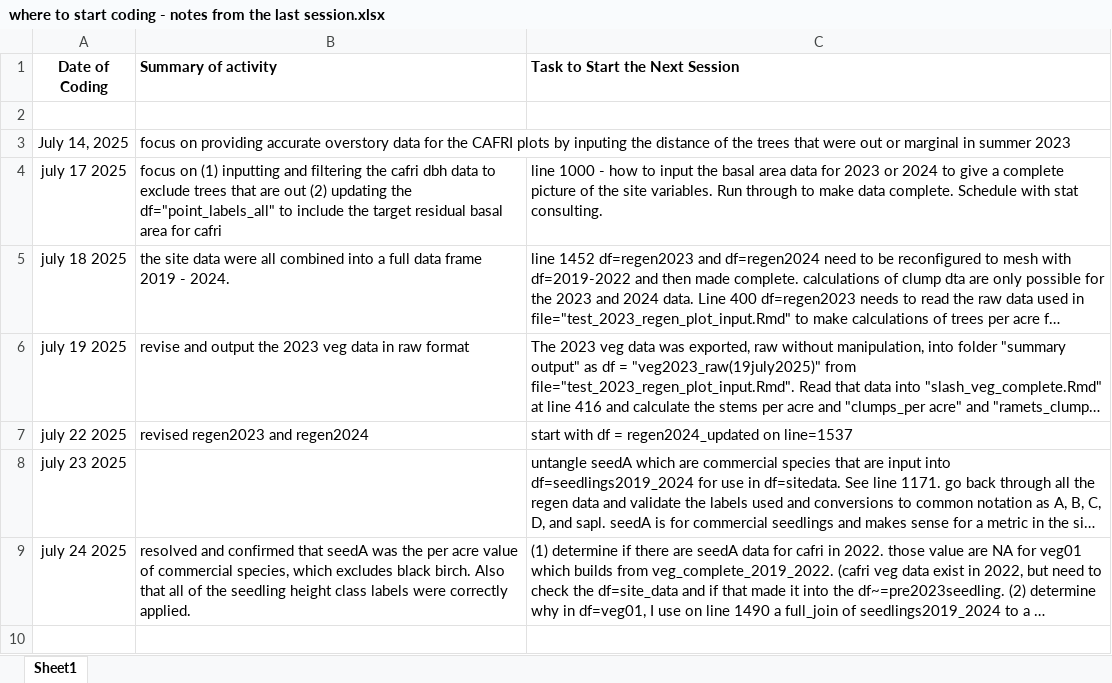
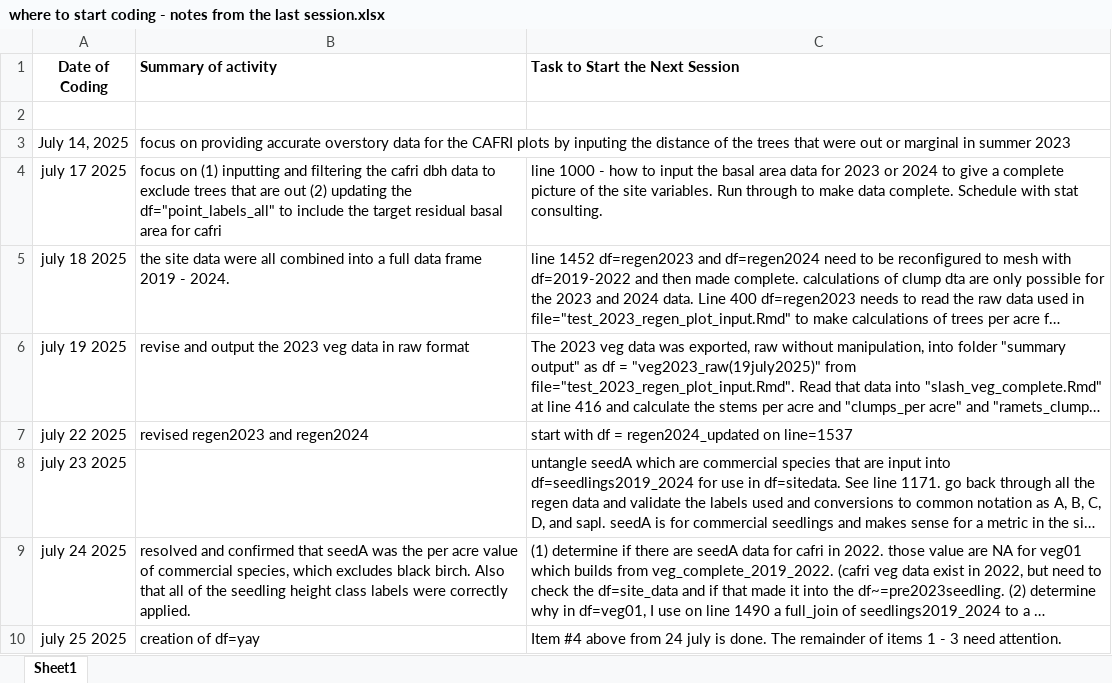
Before and after one commit to peter-smallidge/slash-wall-vegetation, an Excel workbook: where to start coding - notes from the last session.xlsx, sheet Sheet1, drawn as a sheet; long unchanged cells end in …; values as stored, in another font and other column widths than the file's, no borders; the diff names each change by its address in the sheet, - before the commit and + after, or states it on an @@ line.

```diff
--- a/where to start coding - notes from the last session.xlsx (sheet Sheet1)
+++ b/where to start coding - notes from the last session.xlsx (sheet Sheet1)
+row 10: july 25 2025 | creation of df=yay | Item #4 above from 24 july is done. The remainder of items 1 - 3 need attention.
```
Also changed, not shown: summary output/cafri2023_dbh_basalarea_raw_summ.xlsx, summary output/campridge_overstory_by_point_2023data(29may2025).xlsx, 3 other files.
